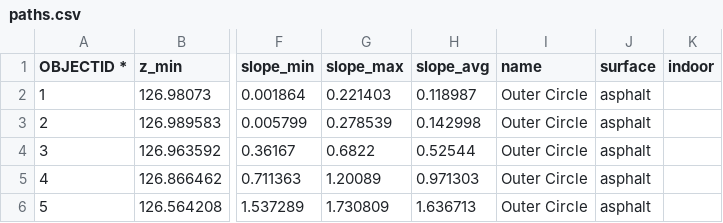
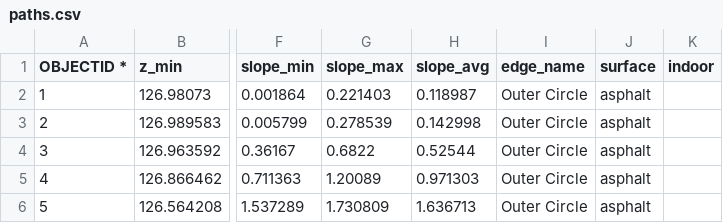
Before and after one commit to chris112255/campus-router-utm, a CSV file: paths.csv, drawn as a sheet; only a part is shown, gaps mark what is left out; the diff names each change by its address in the sheet, - before the commit and + after, or states it on an @@ line.

Commit message:
bug fix and added colour on paths

```diff
--- a/paths.csv
+++ b/paths.csv
-I1: name
+I1: edge_name
```
Also changed, not shown: 2 other files.
